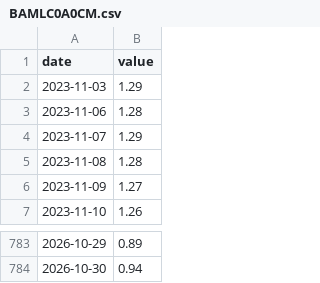
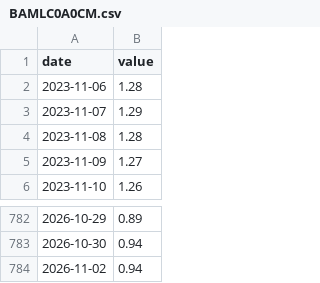
Before and after one commit to Denyskaaa/regime-desk, a CSV file: data/fred/BAMLC0A0CM.csv, drawn as a sheet; only a part is shown, gaps mark what is left out; removed rows and columns are numbered as before the commit, all else as after; the diff names each change by its address in the sheet, - before the commit and + after, or states it on an @@ line.

```diff
--- a/data/fred/BAMLC0A0CM.csv
+++ b/data/fred/BAMLC0A0CM.csv
-row 2: 2023-11-03 | 1.29
+row 784: 2026-11-02 | 0.94
```
Also changed, not shown: data/fred/AMTMNO.csv, data/fred/BAMLH0A0HYM2.csv, 10 other files.
